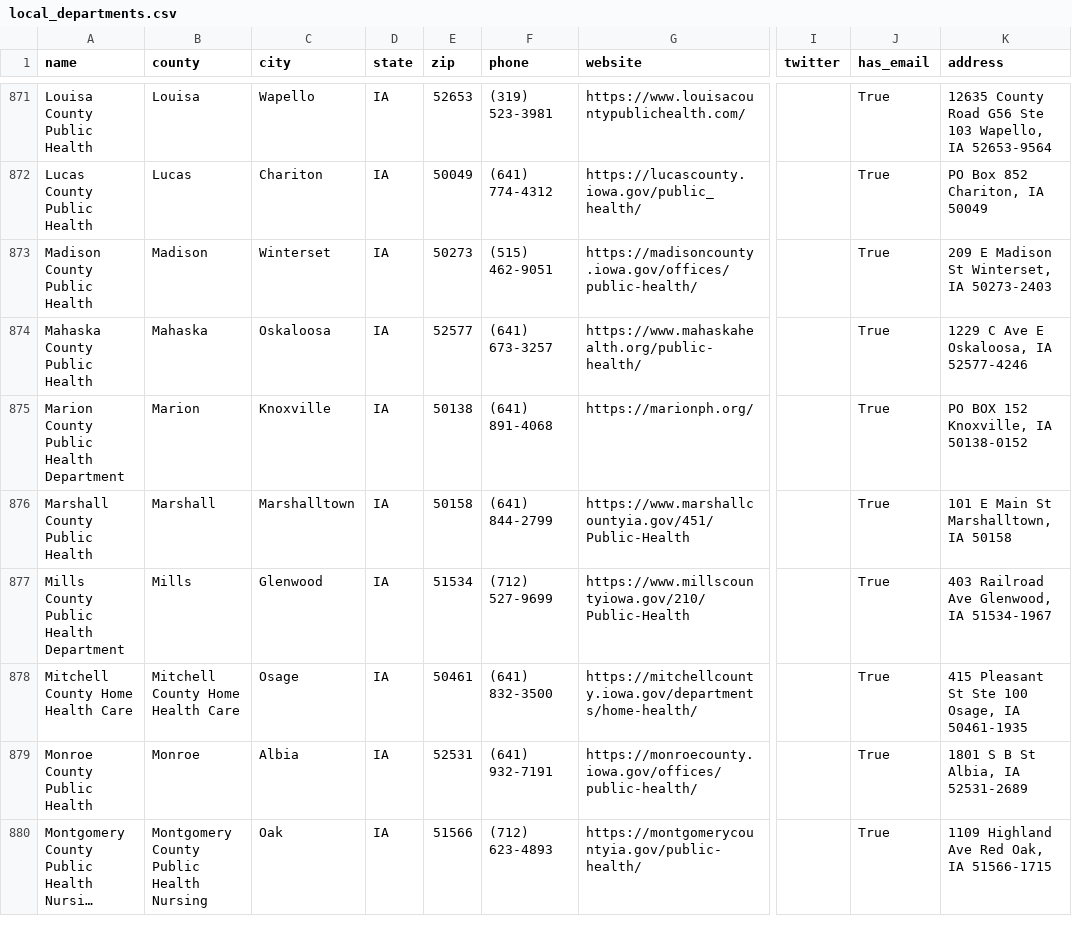
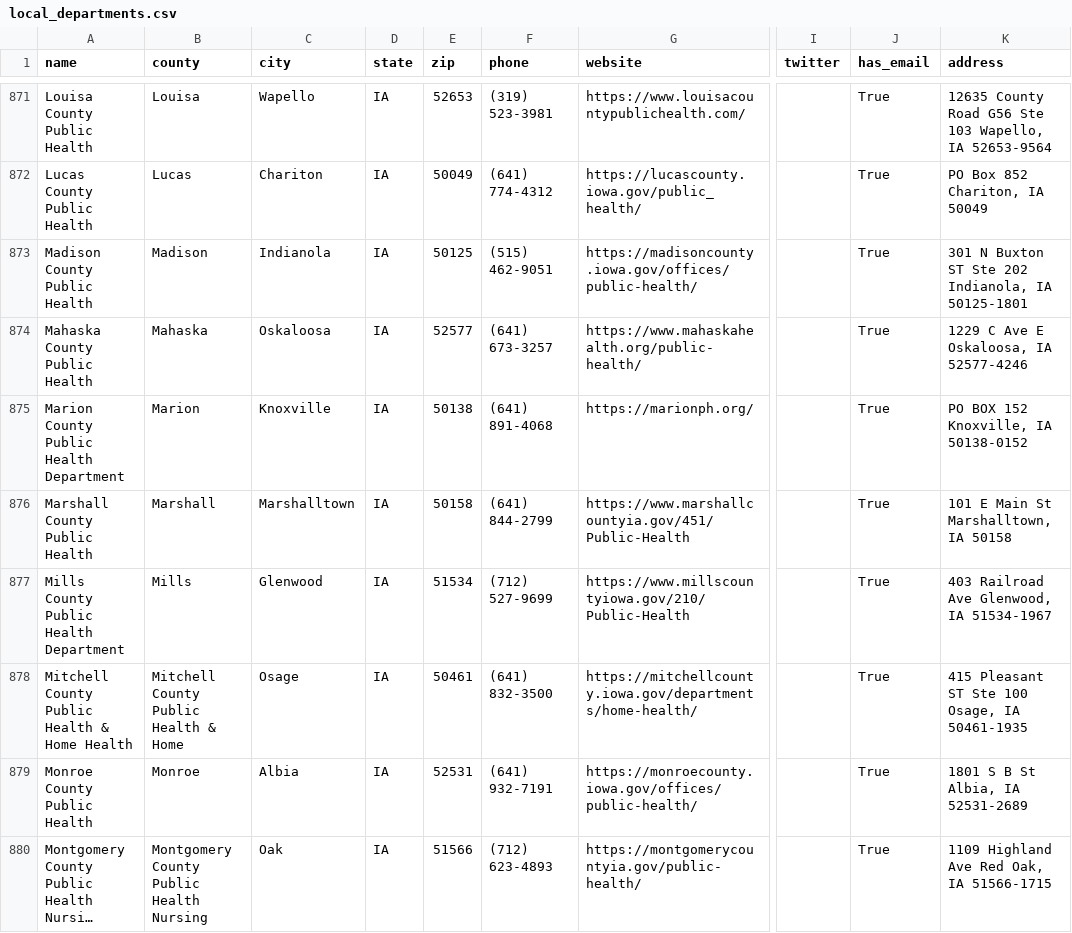
Before and after one commit to fartbagxp/health, a CSV file: data/processed/health_depts/local_departments.csv, drawn as a sheet; only a part is shown, gaps mark what is left out; long unchanged cells end in …; the diff covers the shown part only; the diff names each change by its address in the sheet, - before the commit and + after, or states it on an @@ line.

```diff
--- a/data/processed/health_depts/local_departments.csv
+++ b/data/processed/health_depts/local_departments.csv
-C873 (city): Winterset
+C873 (city): Indianola
-E873 (zip): 50273
+E873 (zip): 50125
-K873 (address): 209 E Madison St Winterset, IA 50273-2403
+K873 (address): 301 N Buxton ST Ste 202 Indianola, IA 50125-1801
-A878 (name): Mitchell County Home Health Care
+A878 (name): Mitchell County Public Health & Home Health
-B878 (county): Mitchell County Home Health Care
+B878 (county): Mitchell County Public Health & Home
-K878 (address): 415 Pleasant St Ste 100 Osage, IA 50461-1935
+K878 (address): 415 Pleasant ST Ste 100 Osage, IA 50461-1935
```
Also changed, not shown: 10 edited cells elsewhere in this file, 2 other files.
